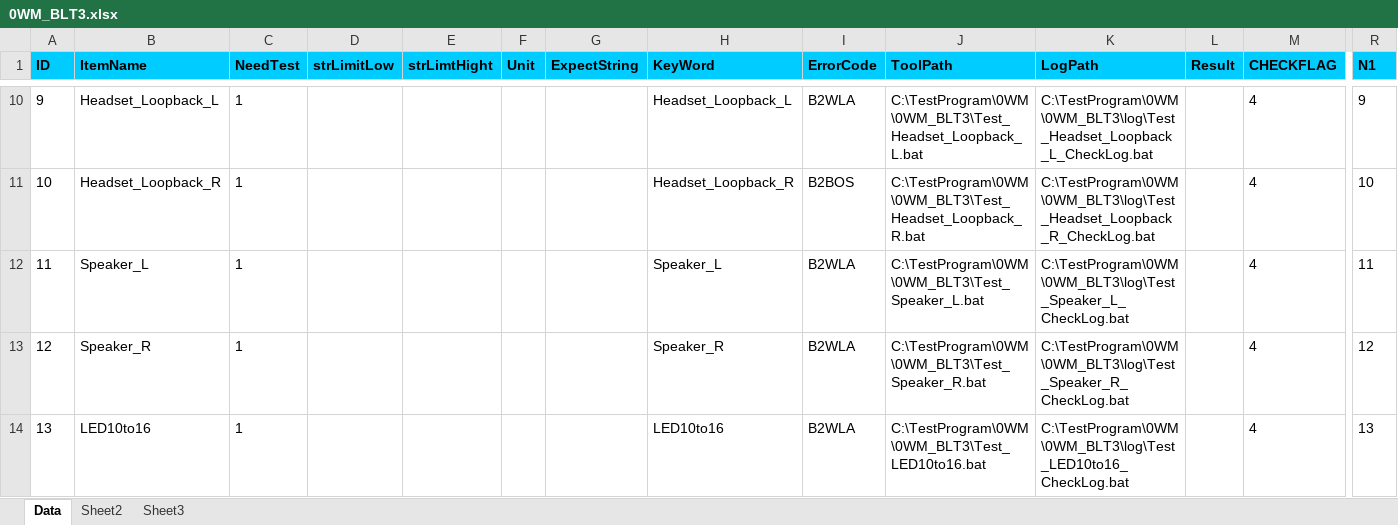
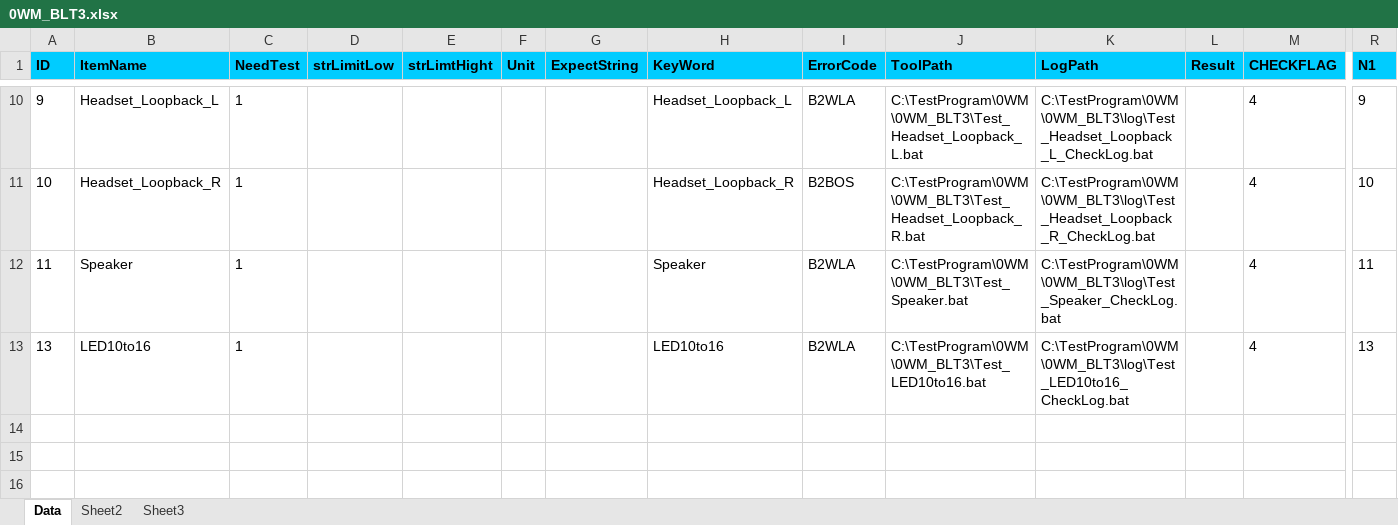
Before and after one commit to auspbro/0WM_Monolith, an Excel workbook: 0WM_BLT3/Process/0WM_BLT3.xlsx, sheet Data, drawn as a sheet; only a part is shown, gaps mark what is left out; values as stored, in another font and other column widths than the file's, no borders; rows hold the shown columns only; the diff names each change by its address in the sheet, - before the commit and + after, or states it on an @@ line.

Commit message:
Update test script with test plan

```diff
--- a/0WM_BLT3/Process/0WM_BLT3.xlsx (sheet Data)
+++ b/0WM_BLT3/Process/0WM_BLT3.xlsx (sheet Data)
-B12 (ItemName): Speaker_L
+B12 (ItemName): Speaker
-H12 (KeyWord): Speaker_L
+H12 (KeyWord): Speaker
-J12 (ToolPath): C:\TestProgram\0WM\0WM_BLT3\Test_Speaker_L.bat
+J12 (ToolPath): C:\TestProgram\0WM\0WM_BLT3\Test_Speaker.bat
-K12 (LogPath): C:\TestProgram\0WM\0WM_BLT3\log\Test_Speaker_L_CheckLog.bat
+K12 (LogPath): C:\TestProgram\0WM\0WM_BLT3\log\Test_Speaker_CheckLog.bat
-row 13: 12 | Speaker_R | 1 |  |  |  |  | Speaker_R | B2WLA | C:\TestProgram\0WM\0WM_BLT3\Test_Speaker_R.bat | C:\TestProgram\0WM\0WM_BLT3\log\Test_Speaker_R_CheckLog.bat |  | 4 | 12
```
Also changed, not shown: 17 other files.
